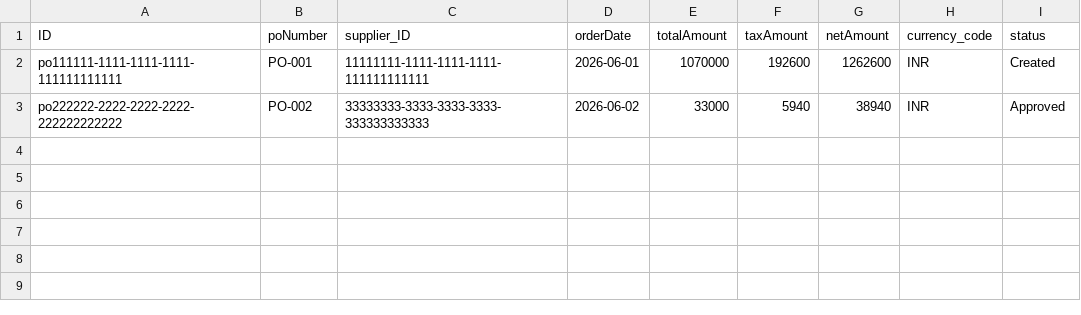
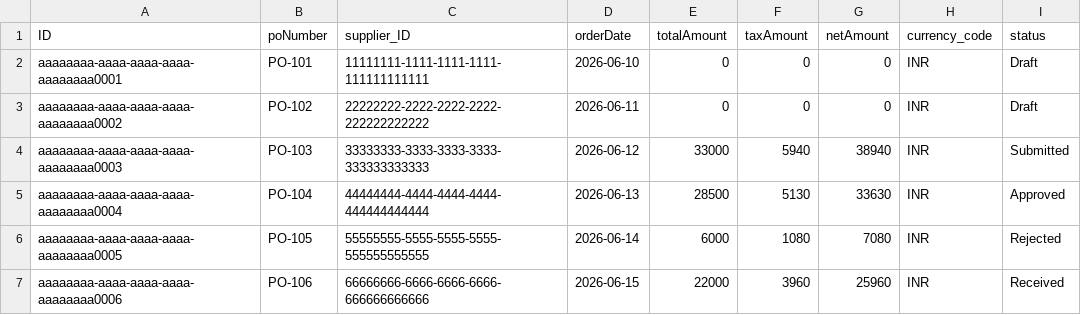
Before and after one commit to prajnashreepradhan21/CAP-Assignments-Prajnashree, a CSV file: EPM-Model/db/data/com.epm-PurchaseOrders.csv, drawn as a sheet.

```diff
--- a/EPM-Model/db/data/com.epm-PurchaseOrders.csv
+++ b/EPM-Model/db/data/com.epm-PurchaseOrders.csv
@@ -1,3 +1,7 @@
 ID,poNumber,supplier_ID,orderDate,totalAmount,taxAmount,netAmount,currency_code,status
-po111111-1111-1111-1111-111111111111,PO-001,11111111-1111-1111-1111-111111111111,2026-06-01,1070000,192600,1262600,INR,Created
-po222222-2222-2222-2222-222222222222,PO-002,33333333-3333-3333-3333-333333333333,2026-06-02,33000,5940,38940,INR,Approved
+aaaaaaaa-aaaa-aaaa-aaaa-aaaaaaaa0001,PO-101,11111111-1111-1111-1111-111111111111,2026-06-10,0,0,0,INR,Draft
+aaaaaaaa-aaaa-aaaa-aaaa-aaaaaaaa0002,PO-102,22222222-2222-2222-2222-222222222222,2026-06-11,0,0,0,INR,Draft
+aaaaaaaa-aaaa-aaaa-aaaa-aaaaaaaa0003,PO-103,33333333-3333-3333-3333-333333333333,2026-06-12,33000,5940,38940,INR,Submitted
+aaaaaaaa-aaaa-aaaa-aaaa-aaaaaaaa0004,PO-104,44444444-4444-4444-4444-444444444444,2026-06-13,28500,5130,33630,INR,Approved
+aaaaaaaa-aaaa-aaaa-aaaa-aaaaaaaa0005,PO-105,55555555-5555-5555-5555-555555555555,2026-06-14,6000,1080,7080,INR,Rejected
+aaaaaaaa-aaaa-aaaa-aaaa-aaaaaaaa0006,PO-106,66666666-6666-6666-6666-666666666666,2026-06-15,22000,3960,25960,INR,Received
```
Also changed, not shown: EPM-Model/db/data/com.epm-Categories.csv, EPM-Model/db/data/com.epm-Customers.csv, 33 other files.
